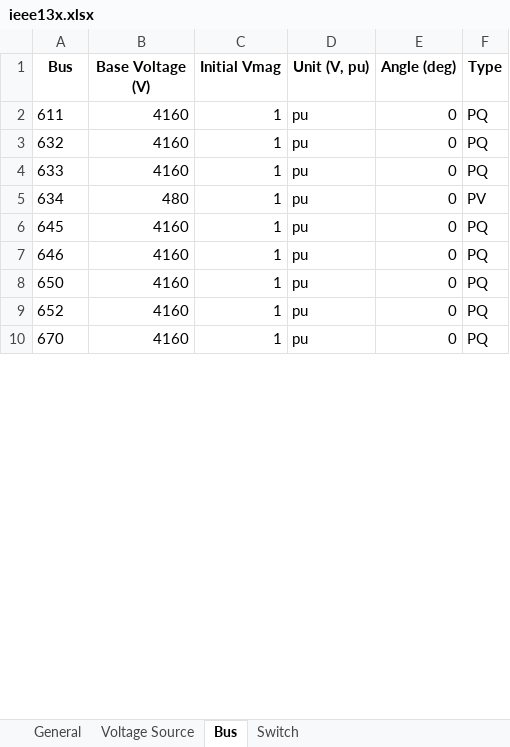
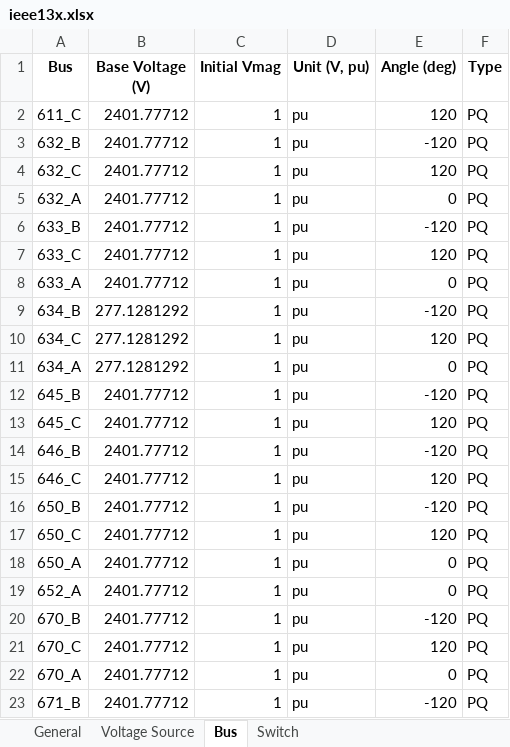
Before and after one commit to GRIDAPPSD/CIMHub, an Excel workbook: CPYDAR/ieee13x.xlsx, sheet Bus, drawn as a sheet; only a part is shown; values as stored, in another font and other column widths than the file's, no borders; removed rows and columns are numbered as before the commit, all else as after; the diff covers the shown part only; the diff names each change by its address in the sheet, - before the commit and + after, or states it on an @@ line.

Commit message:
handles phasing for bus, voltage source, switch

```diff
--- a/CPYDAR/ieee13x.xlsx (sheet Bus)
+++ b/CPYDAR/ieee13x.xlsx (sheet Bus)
-A2 (Bus): 611
+A2 (Bus): 611_C
-B2 (Base Voltage (V)): 4160
+B2 (Base Voltage (V)): 2401.77712
-E2 (Angle (deg)): 0
+E2 (Angle (deg)): 120
+row 3: 632_B | 2401.77712 | 1 | pu | -120 | PQ
+row 4: 632_C | 2401.77712 | 1 | pu | 120 | PQ
-A5 (Bus): 632
+A5 (Bus): 632_A
-B5 (Base Voltage (V)): 4160
+B5 (Base Voltage (V)): 2401.77712
+row 6: 633_B | 2401.77712 | 1 | pu | -120 | PQ
+row 7: 633_C | 2401.77712 | 1 | pu | 120 | PQ
-A8 (Bus): 633
+A8 (Bus): 633_A
-B8 (Base Voltage (V)): 4160
+B8 (Base Voltage (V)): 2401.77712
-row 5: 634 | 480 | 1 | pu | 0 | PV
+row 9: 634_B | 277.1281292 | 1 | pu | -120 | PQ
+row 10: 634_C | 277.1281292 | 1 | pu | 120 | PQ
-A11 (Bus): 645
+A11 (Bus): 634_A
-B11 (Base Voltage (V)): 4160
+B11 (Base Voltage (V)): 277.1281292
+row 12: 645_B | 2401.77712 | 1 | pu | -120 | PQ
+row 13: 645_C | 2401.77712 | 1 | pu | 120 | PQ
-A14 (Bus): 646
+A14 (Bus): 646_B
-B14 (Base Voltage (V)): 4160
+B14 (Base Voltage (V)): 2401.77712
-E14 (Angle (deg)): 0
+E14 (Angle (deg)): -120
+row 15: 646_C | 2401.77712 | 1 | pu | 120 | PQ
+row 16: 650_B | 2401.77712 | 1 | pu | -120 | PQ
+row 17: 650_C | 2401.77712 | 1 | pu | 120 | PQ
-A18 (Bus): 650
+A18 (Bus): 650_A
-B18:B19 (Base Voltage (V)): 4160
+B18:B19 (Base Voltage (V)): 2401.77712
-A19 (Bus): 652
+A19 (Bus): 652_A
+row 20: 670_B | 2401.77712 | 1 | pu | -120 | PQ
+row 21: 670_C | 2401.77712 | 1 | pu | 120 | PQ
-A22 (Bus): 670
+A22 (Bus): 670_A
-B22 (Base Voltage (V)): 4160
+B22 (Base Voltage (V)): 2401.77712
+row 23: 671_B | 2401.77712 | 1 | pu | -120 | PQ
```
Also changed, not shown: 19 added rows and 26 edited cells elsewhere in this sheet, sheet Voltage Source, sheet Switch, 2 other files.
